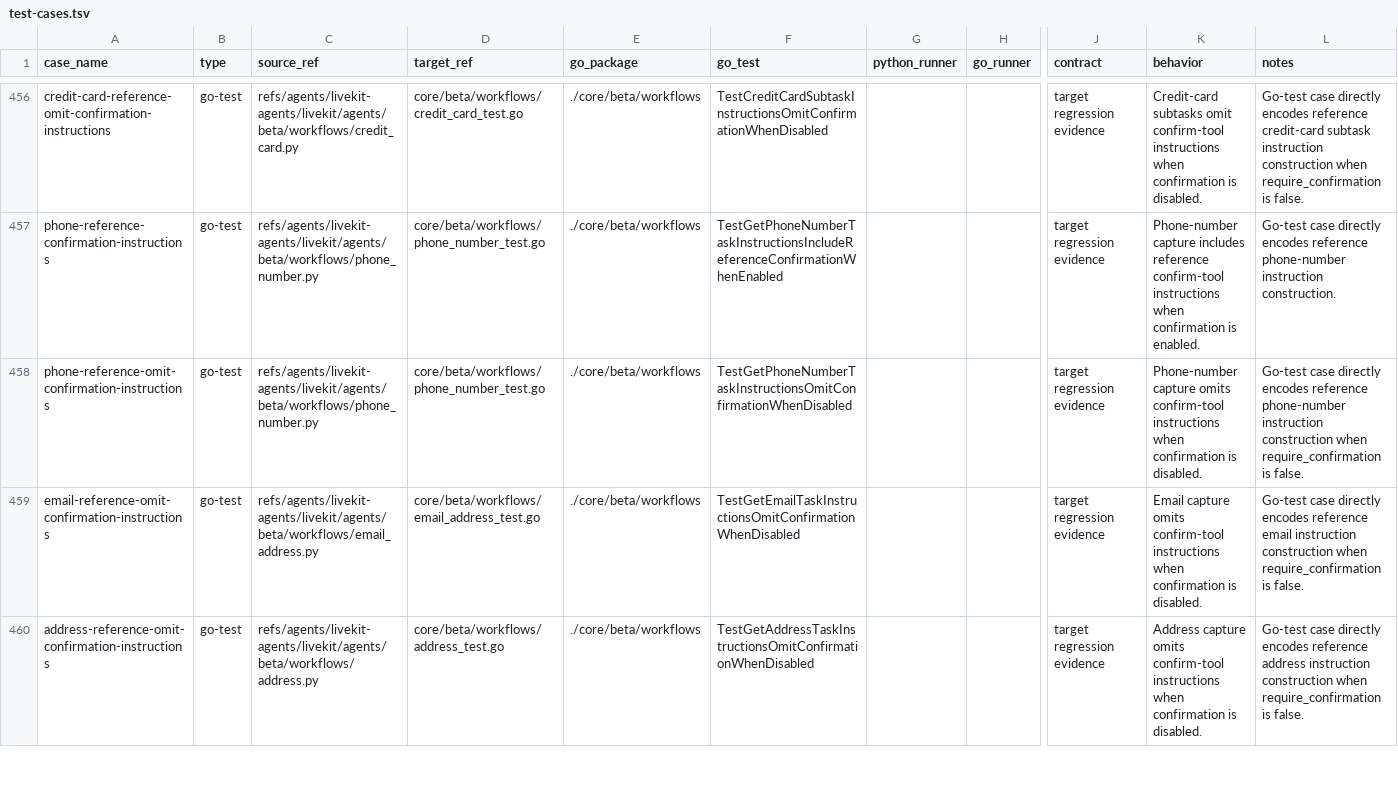
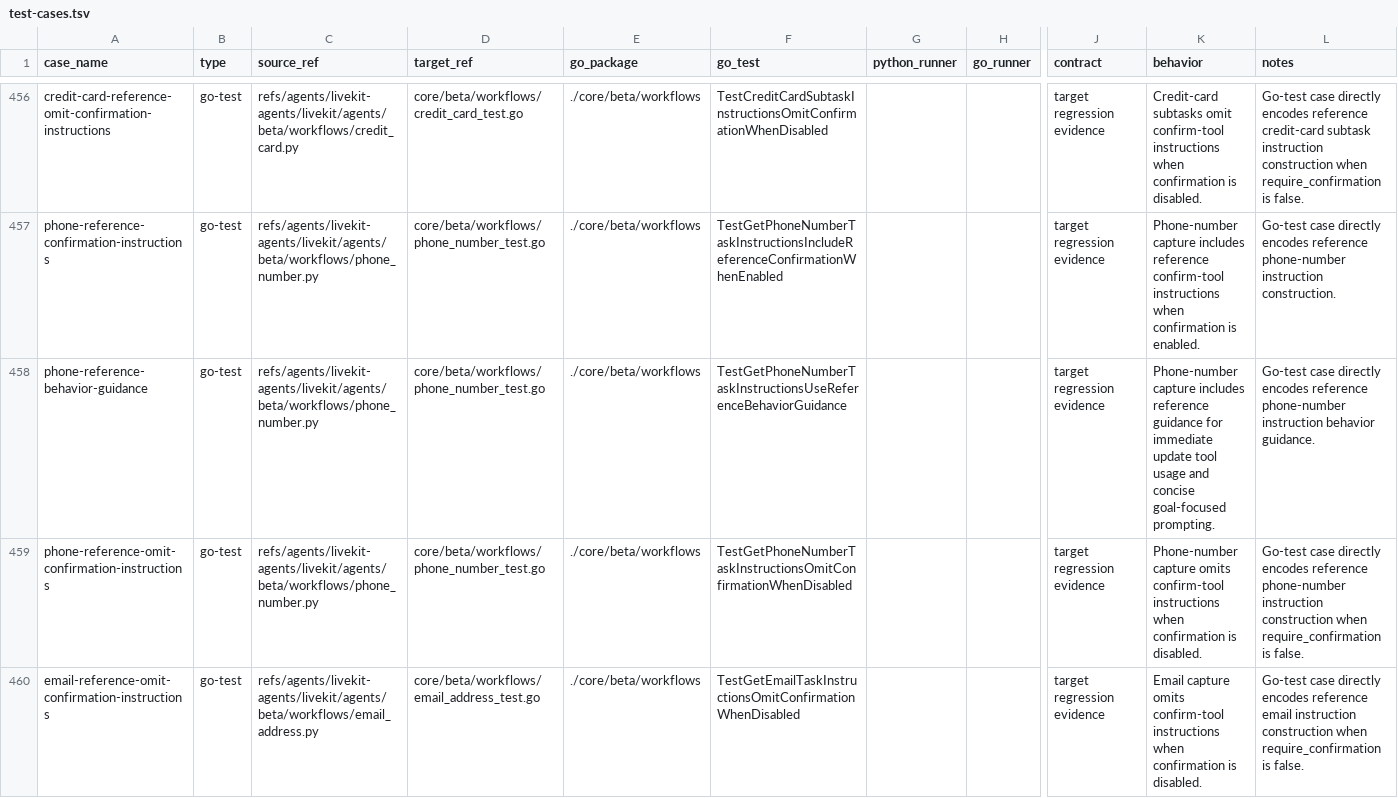
Before and after one commit to cavos-io/rtp-agent, a TSV file: scripts/parity-fixtures/test-cases.tsv, drawn as a sheet; only a part is shown, gaps mark what is left out; the shorter side is filled out with more unchanged rows; rows hold the shown columns only; the diff names each change by its address in the sheet, - before the commit and + after, or states it on an @@ line.

Commit message:
fix(workflows): align phone capture guidance

```diff
--- a/scripts/parity-fixtures/test-cases.tsv
+++ b/scripts/parity-fixtures/test-cases.tsv
+row 458: phone-reference-behavior-guidance | go-test | refs/agents/livekit-agents/livekit/agents/beta/workflows/phone_number.py | core/beta/workflows/phone_number_test.go | ./core/beta/workflows | TestGetPhoneNumberTaskInstructionsUseReferenceBehaviorGuidance |  |  | target regression evidence | Phone-number capture includes reference guidance for immediate update tool usage and concise goal-focused prompting. | Go-test case directly encodes reference phone-number instruction behavior guidance.
```
Also changed, not shown: 2 other files.
